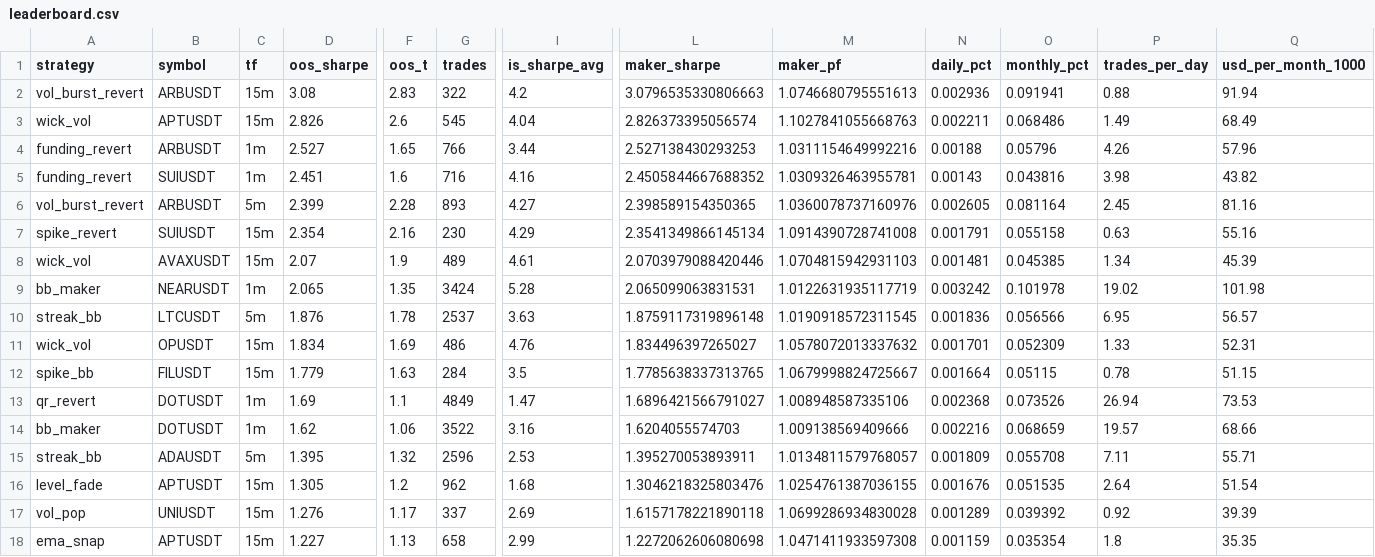
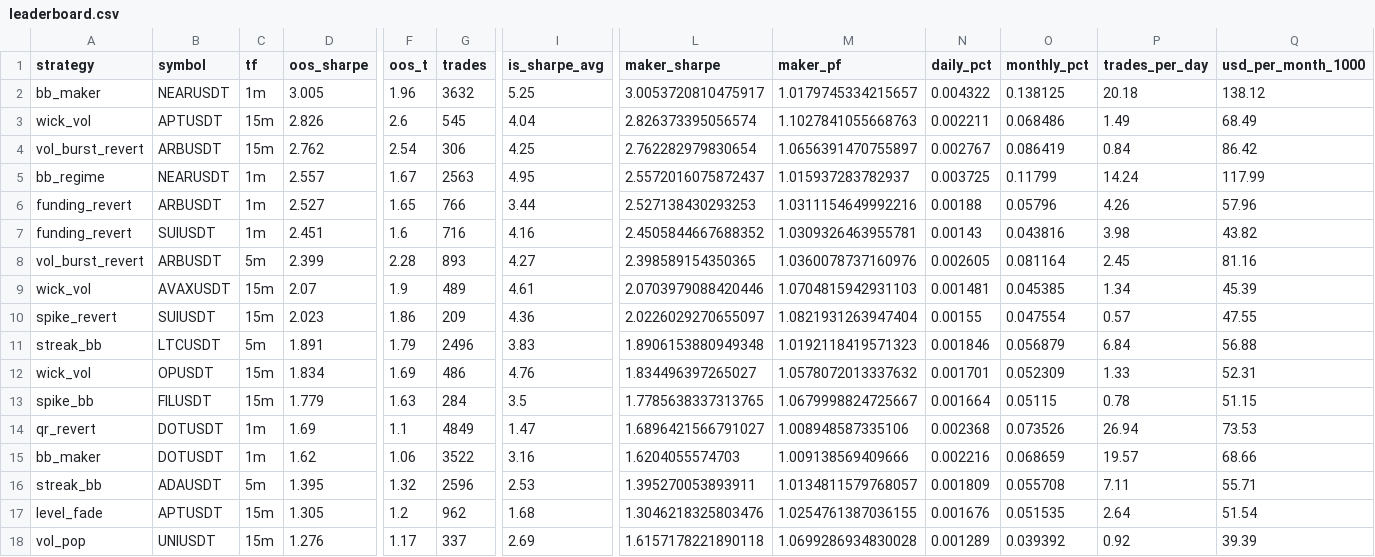
Before and after one commit to davletovaalmira11-creator/my-termux-project, a CSV file: scalp-lab/reports/leaderboard.csv, drawn as a sheet; only a part is shown, gaps mark what is left out; the shorter side is filled out with more unchanged rows; removed rows and columns are numbered as before the commit, all else as after; rows hold the shown columns only; the diff names each change by its address in the sheet, - before the commit and + after, or states it on an @@ line.

```diff
--- a/scalp-lab/reports/leaderboard.csv
+++ b/scalp-lab/reports/leaderboard.csv
-row 2: vol_burst_revert | ARBUSDT | 15m | 3.08 | 2.83 | 322 | 4.2 | 3.0796535330806663 | 1.0746680795551613 | 0.002936 | 0.091941 | 0.88 | 91.94
+row 2: bb_maker | NEARUSDT | 1m | 3.005 | 1.96 | 3632 | 5.25 | 3.0053720810475917 | 1.0179745334215657 | 0.004322 | 0.138125 | 20.18 | 138.12
+row 4: vol_burst_revert | ARBUSDT | 15m | 2.762 | 2.54 | 306 | 4.25 | 2.762282979830654 | 1.0656391470755897 | 0.002767 | 0.086419 | 0.84 | 86.42
+row 5: bb_regime | NEARUSDT | 1m | 2.557 | 1.67 | 2563 | 4.95 | 2.5572016075872437 | 1.015937283782937 | 0.003725 | 0.11799 | 14.24 | 117.99
-row 7: spike_revert | SUIUSDT | 15m | 2.354 | 2.16 | 230 | 4.29 | 2.3541349866145134 | 1.0914390728741008 | 0.001791 | 0.055158 | 0.63 | 55.16
-row 9: bb_maker | NEARUSDT | 1m | 2.065 | 1.35 | 3424 | 5.28 | 2.065099063831531 | 1.0122631935117719 | 0.003242 | 0.101978 | 19.02 | 101.98
+row 10: spike_revert | SUIUSDT | 15m | 2.023 | 1.86 | 209 | 4.36 | 2.0226029270655097 | 1.0821931263947404 | 0.00155 | 0.047554 | 0.57 | 47.55
-D11 (oos_sharpe): 1.876
+D11 (oos_sharpe): 1.891
-F11 (oos_t): 1.78
+F11 (oos_t): 1.79
-G11 (trades): 2537
+G11 (trades): 2496
-I11 (is_sharpe_avg): 3.63
+I11 (is_sharpe_avg): 3.83
-L11 (maker_sharpe): 1.8759117319896148
+L11 (maker_sharpe): 1.8906153880949348
-M11 (maker_pf): 1.0190918572311545
+M11 (maker_pf): 1.0192118419571323
-N11 (daily_pct): 0.001836
+N11 (daily_pct): 0.001846
-O11 (monthly_pct): 0.056566
+O11 (monthly_pct): 0.056879
-P11 (trades_per_day): 6.95
+P11 (trades_per_day): 6.84
-Q11 (usd_per_month_1000): 56.57
+Q11 (usd_per_month_1000): 56.88
```
Also changed, not shown: scalp-lab/reports/archive.csv, 2 other files.
